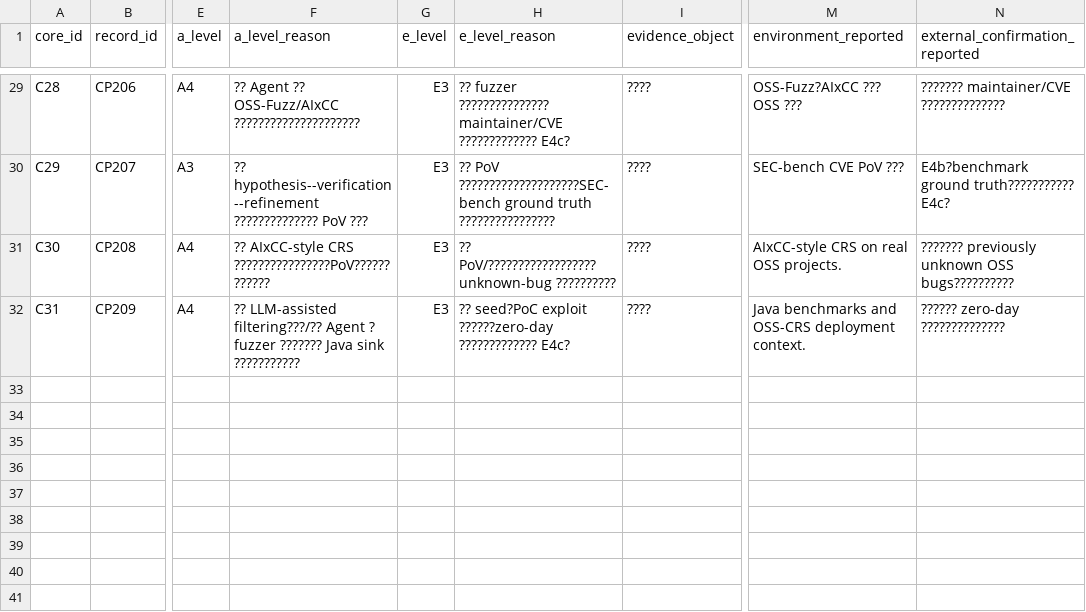
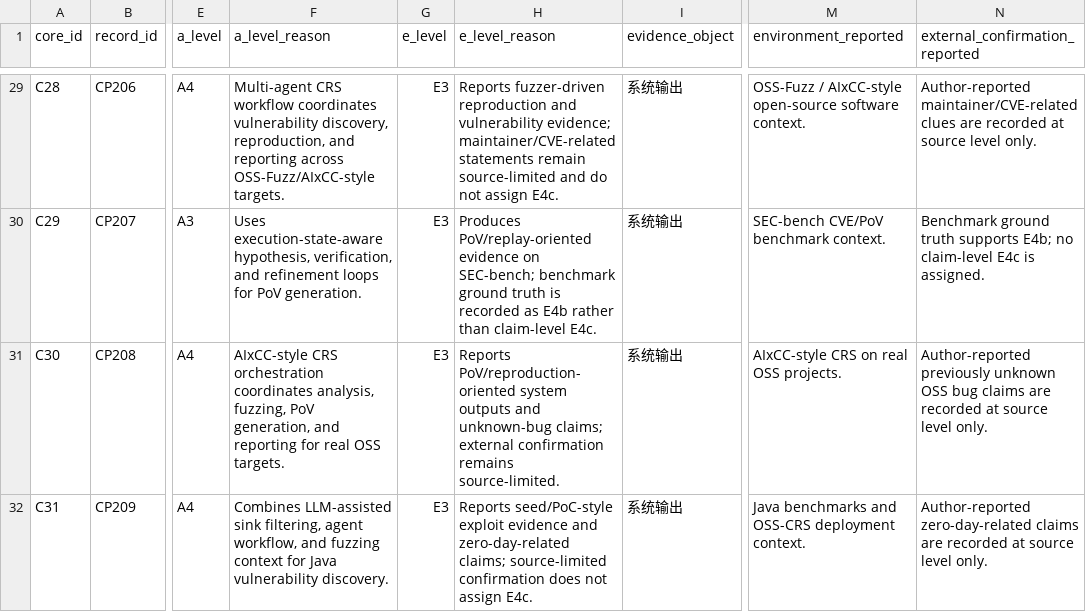
Before and after one commit to A-sly-fox/agentic-llm-vuln-mining-survey-artifact, a CSV file: data/core_coding.csv, drawn as a sheet; only a part is shown, gaps mark what is left out; the diff covers the shown part only; the diff names each change by its address in the sheet, - before the commit and + after, or states it on an @@ line.

```diff
--- a/data/core_coding.csv
+++ b/data/core_coding.csv
-F29 (a_level_reason): ?? Agent ?? OSS-Fuzz/AIxCC ?????????????????????
+F29 (a_level_reason): Multi-agent CRS workflow coordinates vulnerability discovery, reproduction, and reporting across OSS-Fuzz/AIxCC-style targets.
-H29 (e_level_reason): ?? fuzzer ???????????????maintainer/CVE ????????????? E4c?
+H29 (e_level_reason): Reports fuzzer-driven reproduction and vulnerability evidence; maintainer/CVE-related statements remain source-limited and do not assign E4c.
-I29:I32 (evidence_object): ????
+I29:I32 (evidence_object): 系统输出
-M29 (environment_reported): OSS-Fuzz?AIxCC ??? OSS ???
+M29 (environment_reported): OSS-Fuzz / AIxCC-style open-source software context.
-N29 (external_confirmation_reported): ??????? maintainer/CVE ??????????????
+N29 (external_confirmation_reported): Author-reported maintainer/CVE-related clues are recorded at source level only.
-F30 (a_level_reason): ?? hypothesis--verification--refinement ?????????????? PoV ???
+F30 (a_level_reason): Uses execution-state-aware hypothesis, verification, and refinement loops for PoV generation.
-H30 (e_level_reason): ?? PoV ????????????????????SEC-bench ground truth ????????????????
+H30 (e_level_reason): Produces PoV/replay-oriented evidence on SEC-bench; benchmark ground truth is recorded as E4b rather than claim-level E4c.
-M30 (environment_reported): SEC-bench CVE PoV ???
+M30 (environment_reported): SEC-bench CVE/PoV benchmark context.
-N30 (external_confirmation_reported): E4b?benchmark ground truth??????????? E4c?
+N30 (external_confirmation_reported): Benchmark ground truth supports E4b; no claim-level E4c is assigned.
-F31 (a_level_reason): ?? AIxCC-style CRS ????????????????PoV????????????
+F31 (a_level_reason): AIxCC-style CRS orchestration coordinates analysis, fuzzing, PoV generation, and reporting for real OSS targets.
-H31 (e_level_reason): ?? PoV/??????????????????unknown-bug ??????????
+H31 (e_level_reason): Reports PoV/reproduction-oriented system outputs and unknown-bug claims; external confirmation remains source-limited.
-N31 (external_confirmation_reported): ??????? previously unknown OSS bugs??????????
+N31 (external_confirmation_reported): Author-reported previously unknown OSS bug claims are recorded at source level only.
-F32 (a_level_reason): ?? LLM-assisted filtering???/?? Agent ? fuzzer ??????? Java sink ???????????
+F32 (a_level_reason): Combines LLM-assisted sink filtering, agent workflow, and fuzzing context for Java vulnerability discovery.
-H32 (e_level_reason): ?? seed?PoC exploit ??????zero-day ????????????? E4c?
+H32 (e_level_reason): Reports seed/PoC-style exploit evidence and zero-day-related claims; source-limited confirmation does not assign E4c.
-N32 (external_confirmation_reported): ?????? zero-day ??????????????
+N32 (external_confirmation_reported): Author-reported zero-day-related claims are recorded at source level only.
```
Also changed, not shown: 29 edited cells elsewhere in this file, data/core31_second_coder_full_template_submission.csv, data/corpus_layer_audit.csv, 5 other files.
